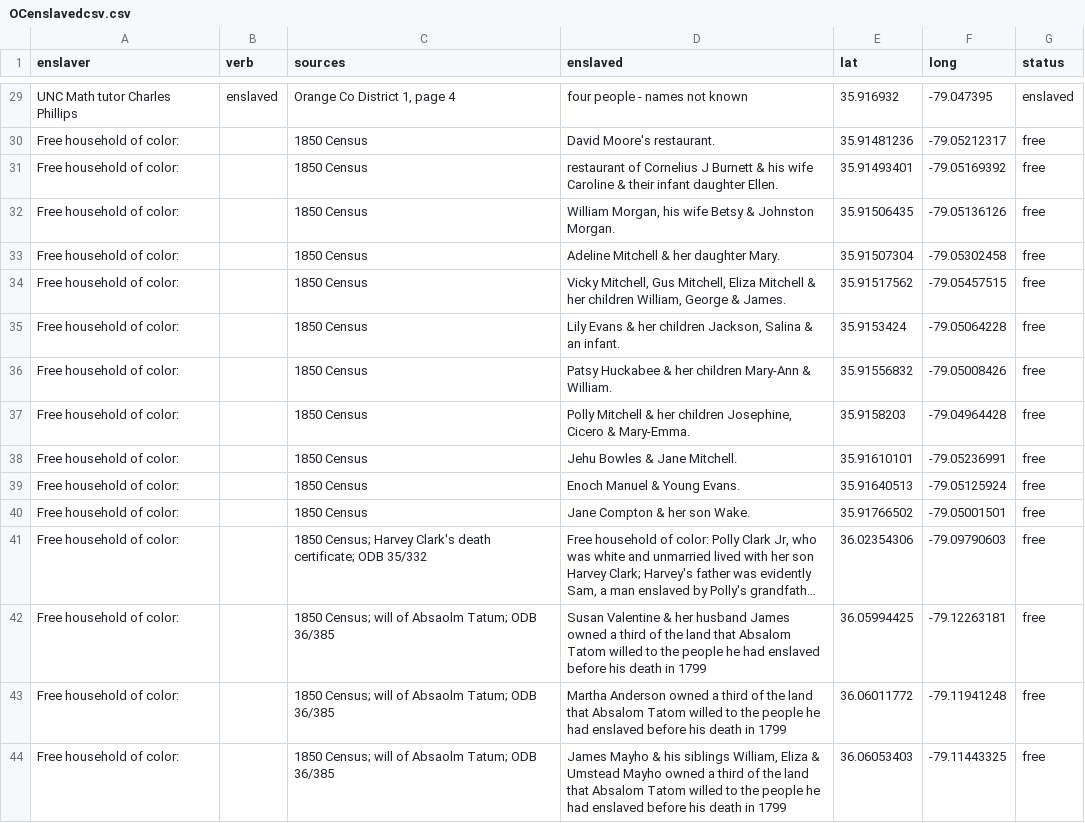
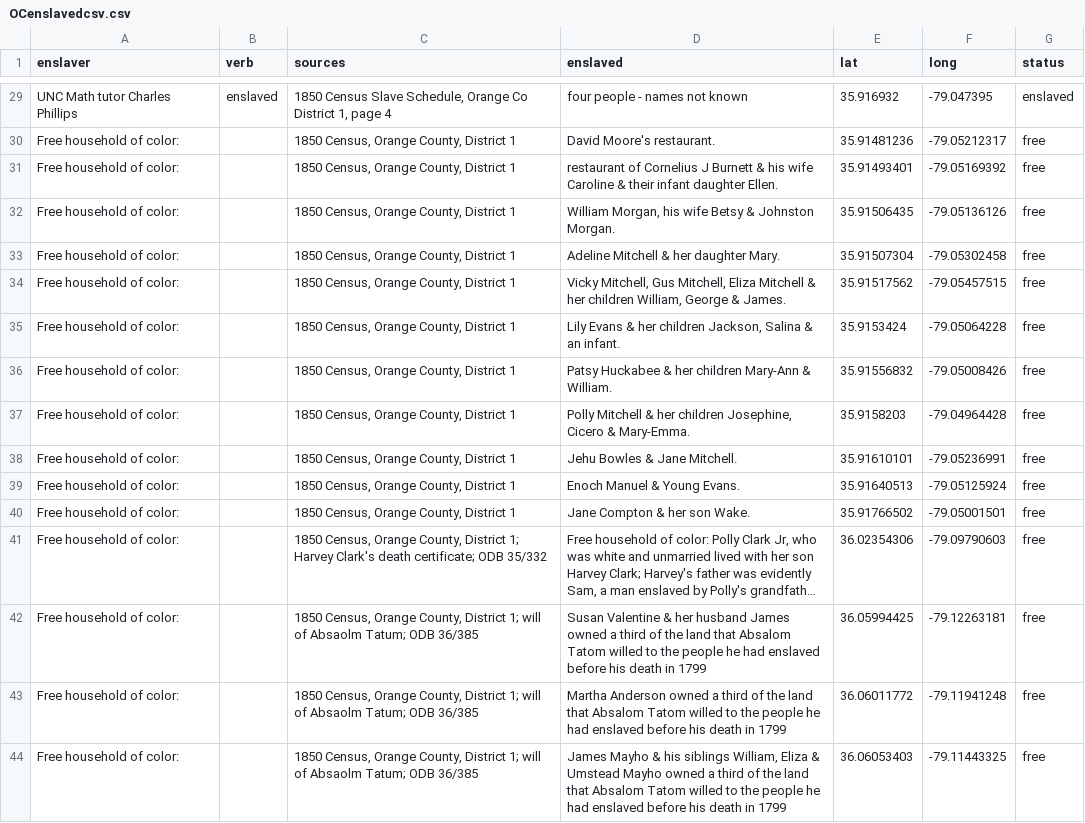
Before and after one commit to registerchilton/Geography456, a CSV file: Public/OCenslavedcsv.csv, drawn as a sheet; only a part is shown, gaps mark what is left out; long unchanged cells end in …; the diff covers the shown part only; the diff names each change by its address in the sheet, - before the commit and + after, or states it on an @@ line.

```diff
--- a/Public/OCenslavedcsv.csv
+++ b/Public/OCenslavedcsv.csv
-C29 (sources): Orange Co District 1, page 4
+C29 (sources): 1850 Census Slave Schedule, Orange Co District 1, page 4
-C30:C40 (sources): 1850 Census
+C30:C40 (sources): 1850 Census, Orange County, District 1
-C41 (sources): 1850 Census; Harvey Clark's…
+C41 (sources): 1850 Census, Orange County, District 1; Harvey Clark's…
-C42:C44 (sources): 1850 Census; will of…
+C42:C44 (sources): 1850 Census, Orange County, District 1; will of…
```
Also changed, not shown: 27 edited cells elsewhere in this file.
